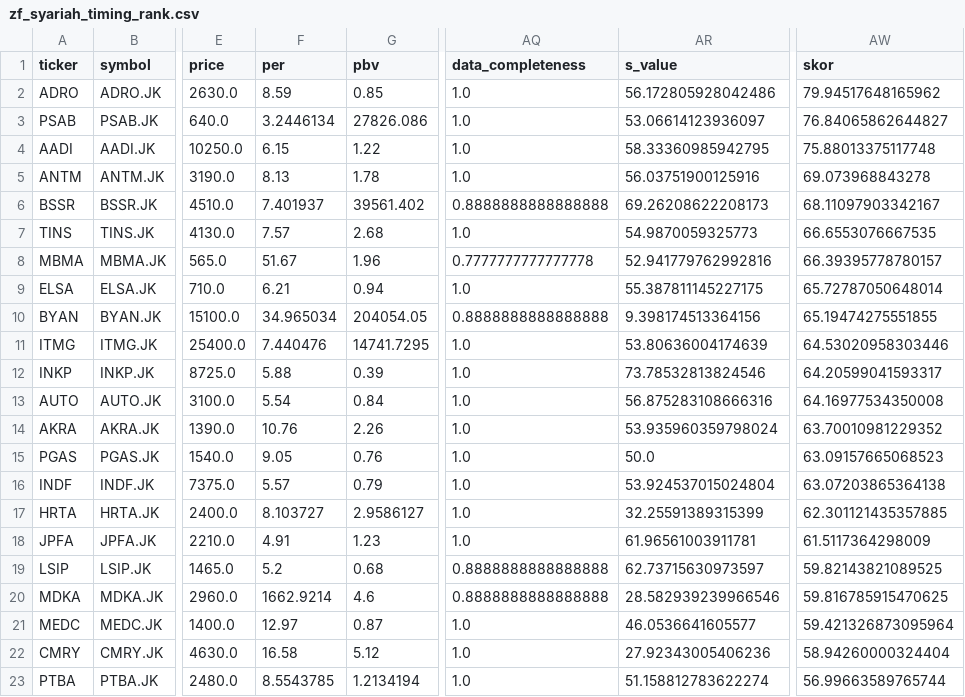
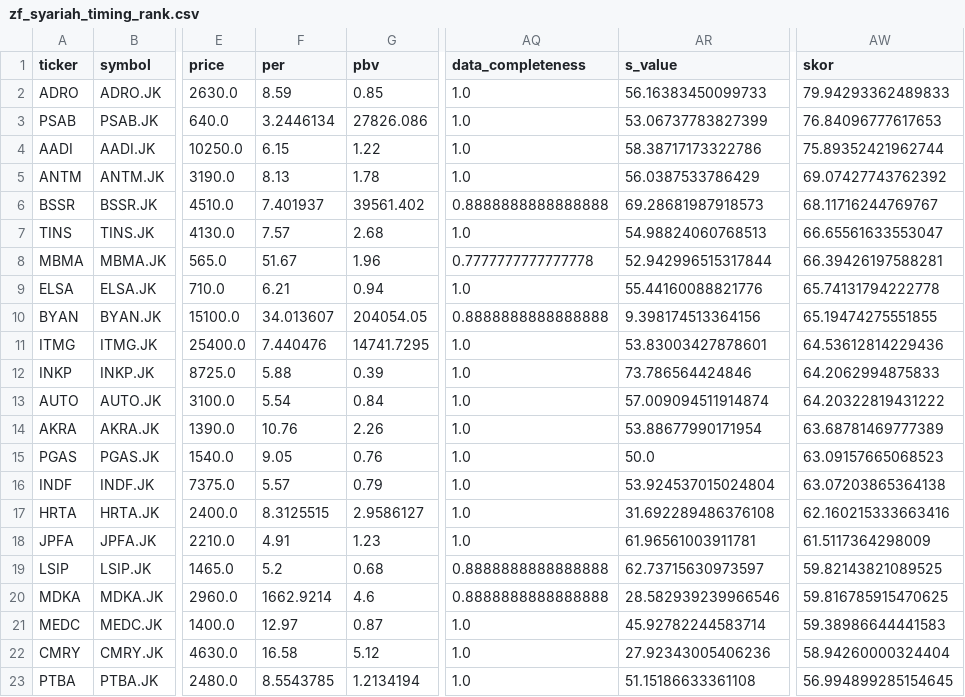
Before and after one commit to ah-salam/detector, a CSV file: zf_syariah_timing_rank.csv, drawn as a sheet; only a part is shown, gaps mark what is left out; the diff covers the shown part only; the diff names each change by its address in the sheet, - before the commit and + after, or states it on an @@ line.

```diff
--- a/zf_syariah_timing_rank.csv
+++ b/zf_syariah_timing_rank.csv
-AR2 (s_value): 56.172805928042486
+AR2 (s_value): 56.16383450099733
-AW2 (skor): 79.94517648165962
+AW2 (skor): 79.94293362489833
-AR3 (s_value): 53.06614123936097
+AR3 (s_value): 53.06737783827399
-AW3 (skor): 76.84065862644827
+AW3 (skor): 76.84096777617653
-AR4 (s_value): 58.33360985942795
+AR4 (s_value): 58.38717173322786
-AW4 (skor): 75.88013375117748
+AW4 (skor): 75.89352421962744
-AR5 (s_value): 56.03751900125916
+AR5 (s_value): 56.0387533786429
-AW5 (skor): 69.073968843278
+AW5 (skor): 69.07427743762392
-AR6 (s_value): 69.26208622208173
+AR6 (s_value): 69.28681987918573
-AW6 (skor): 68.11097903342167
+AW6 (skor): 68.11716244769767
-AR7 (s_value): 54.9870059325773
+AR7 (s_value): 54.98824060768513
-AW7 (skor): 66.6553076667535
+AW7 (skor): 66.65561633553047
-AR8 (s_value): 52.941779762992816
+AR8 (s_value): 52.942996515317844
-AW8 (skor): 66.39395778780157
+AW8 (skor): 66.39426197588281
-AR9 (s_value): 55.387811145227175
+AR9 (s_value): 55.44160088821776
-AW9 (skor): 65.72787050648014
+AW9 (skor): 65.74131794222778
-F10 (per): 34.965034
+F10 (per): 34.013607
-AR11 (s_value): 53.80636004174639
+AR11 (s_value): 53.83003427878601
-AW11 (skor): 64.53020958303446
+AW11 (skor): 64.53612814229436
-AR12 (s_value): 73.78532813824546
+AR12 (s_value): 73.786564424846
-AW12 (skor): 64.20599041593317
+AW12 (skor): 64.2062994875833
-AR13 (s_value): 56.875283108666316
+AR13 (s_value): 57.009094511914874
-AW13 (skor): 64.16977534350008
+AW13 (skor): 64.20322819431222
-AR14 (s_value): 53.935960359798024
+AR14 (s_value): 53.88677990171954
-AW14 (skor): 63.70010981229352
+AW14 (skor): 63.68781469777389
-F17 (per): 8.103727
+F17 (per): 8.3125515
-AR17 (s_value): 32.25591389315399
+AR17 (s_value): 31.692289486376108
-AW17 (skor): 62.301121435357885
+AW17 (skor): 62.160215333663416
-AR21 (s_value): 46.0536641605577
+AR21 (s_value): 45.92782244583714
-AW21 (skor): 59.421326873095964
+AW21 (skor): 59.38986644441583
-AR23 (s_value): 51.158812783622274
+AR23 (s_value): 51.15186633361108
-AW23 (skor): 56.99663589765744
+AW23 (skor): 56.994899285154645
```
Also changed, not shown: 12 edited cells elsewhere in this file, 1 other file.
